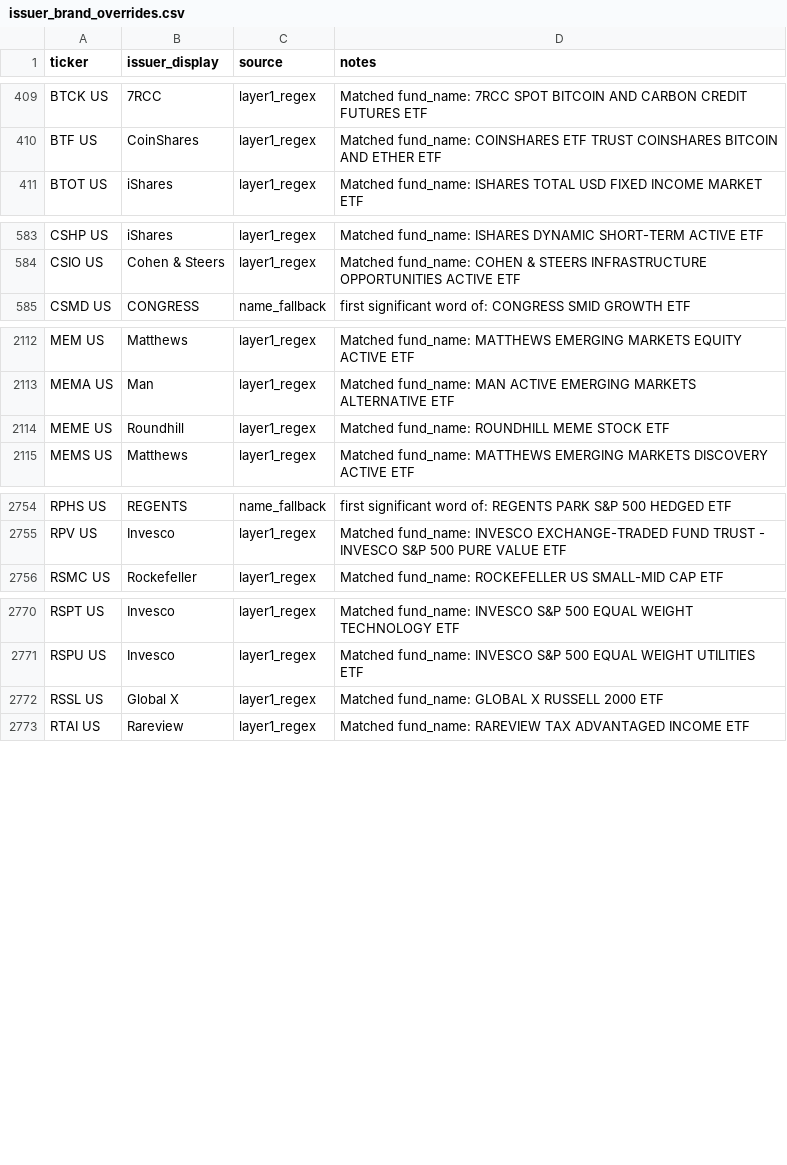
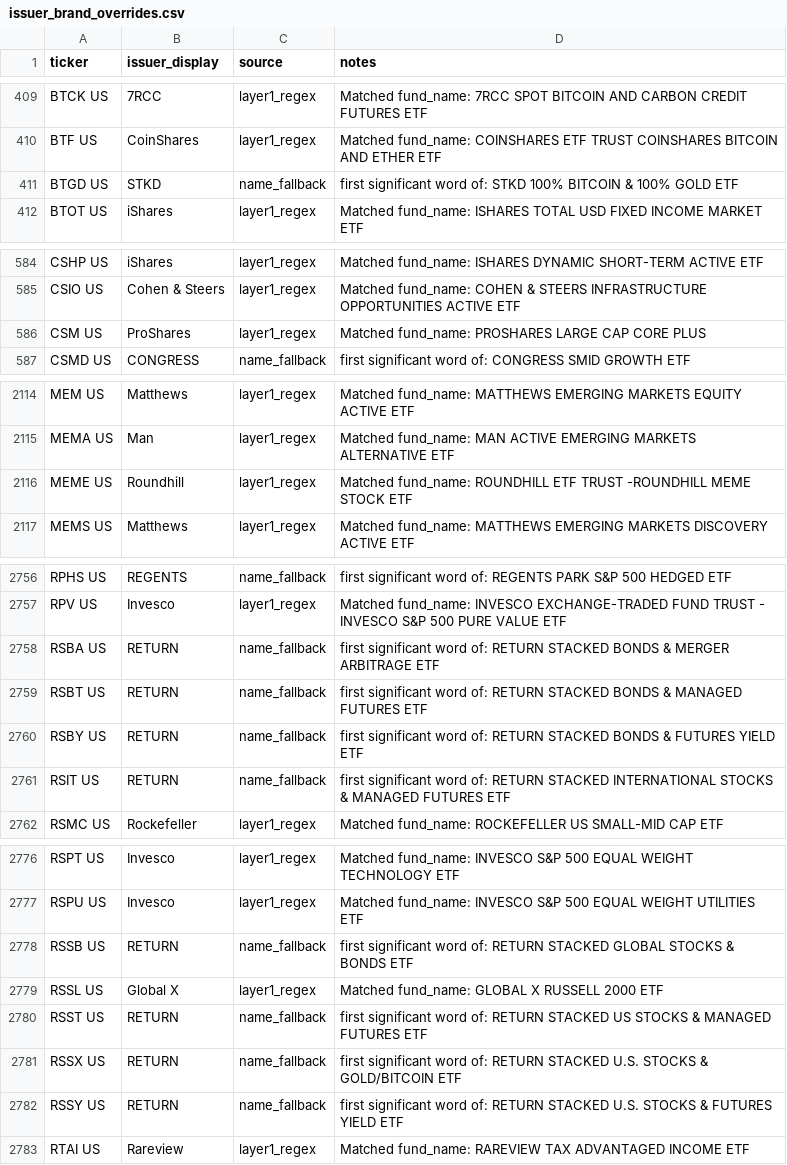
Before and after one commit to the-atlas-protocol/rexfinhub, a CSV file: config/rules/issuer_brand_overrides.csv, drawn as a sheet; only a part is shown, gaps mark what is left out.

Commit message:
chore(rules): classification delta 2026-07-16 (3 file(s), autonomous engine)

```diff
--- a/config/rules/issuer_brand_overrides.csv
+++ b/config/rules/issuer_brand_overrides.csv
@@ -410,2 +410,3 @@ BTCK US,7RCC,layer1_regex,Matched fund_name: 7RCC SPOT BITCOIN AND CARBON CREDIT
 BTF US,CoinShares,layer1_regex,Matched fund_name: COINSHARES ETF TRUST COINSHARES BITCOIN AND ETHER ETF
+BTGD US,STKD,name_fallback,first significant word of: STKD 100% BITCOIN & 100% GOLD ETF
 BTOT US,iShares,layer1_regex,Matched fund_name: ISHARES TOTAL USD FIXED INCOME MARKET ETF
@@ -584,2 +585,3 @@ CSHP US,iShares,layer1_regex,Matched fund_name: ISHARES DYNAMIC SHORT-TERM ACTIV
 CSIO US,Cohen & Steers,layer1_regex,Matched fund_name: COHEN & STEERS INFRASTRUCTURE OPPORTUNITIES ACTIVE ETF
+CSM US,ProShares,layer1_regex,Matched fund_name: PROSHARES LARGE CAP CORE PLUS
 CSMD US,CONGRESS,name_fallback,first significant word of: CONGRESS SMID GROWTH ETF
@@ -2113,3 +2115,3 @@ MEM US,Matthews,layer1_regex,Matched fund_name: MATTHEWS EMERGING MARKETS EQUITY
 MEMA US,Man,layer1_regex,Matched fund_name: MAN ACTIVE EMERGING MARKETS ALTERNATIVE ETF
-MEME US,Roundhill,layer1_regex,Matched fund_name: ROUNDHILL MEME STOCK ETF
+MEME US,Roundhill,layer1_regex,Matched fund_name: ROUNDHILL ETF TRUST -ROUNDHILL MEME STOCK ETF
 MEMS US,Matthews,layer1_regex,Matched fund_name: MATTHEWS EMERGING MARKETS DISCOVERY ACTIVE ETF
@@ -2755,2 +2757,6 @@ RPHS US,REGENTS,name_fallback,first significant word of: REGENTS PARK S&P 500 HE
 RPV US,Invesco,layer1_regex,Matched fund_name: INVESCO EXCHANGE-TRADED FUND TRUST - INVESCO S&P 500 PURE VALUE ETF
+RSBA US,RETURN,name_fallback,first significant word of: RETURN STACKED BONDS & MERGER ARBITRAGE ETF
+RSBT US,RETURN,name_fallback,first significant word of: RETURN STACKED BONDS & MANAGED FUTURES ETF
+RSBY US,RETURN,name_fallback,first significant word of: RETURN STACKED BONDS & FUTURES YIELD ETF
+RSIT US,RETURN,name_fallback,first significant word of: RETURN STACKED INTERNATIONAL STOCKS & MANAGED FUTURES ETF
 RSMC US,Rockefeller,layer1_regex,Matched fund_name: ROCKEFELLER US SMALL-MID CAP ETF
@@ -2771,3 +2777,7 @@ RSPT US,Invesco,layer1_regex,Matched fund_name: INVESCO S&P 500 EQUAL WEIGHT TEC
 RSPU US,Invesco,layer1_regex,Matched fund_name: INVESCO S&P 500 EQUAL WEIGHT UTILITIES ETF
+RSSB US,RETURN,name_fallback,first significant word of: RETURN STACKED GLOBAL STOCKS & BONDS ETF
 RSSL US,Global X,layer1_regex,Matched fund_name: GLOBAL X RUSSELL 2000 ETF
+RSST US,RETURN,name_fallback,first significant word of: RETURN STACKED US STOCKS & MANAGED FUTURES ETF
+RSSX US,RETURN,name_fallback,first significant word of: RETURN STACKED U.S. STOCKS & GOLD/BITCOIN ETF
+RSSY US,RETURN,name_fallback,first significant word of: RETURN STACKED U.S. STOCKS & FUTURES YIELD ETF
 RTAI US,Rareview,layer1_regex,Matched fund_name: RAREVIEW TAX ADVANTAGED INCOME ETF
```
Also changed, not shown: docs/issuer_review_queue.csv, 1 other file.
